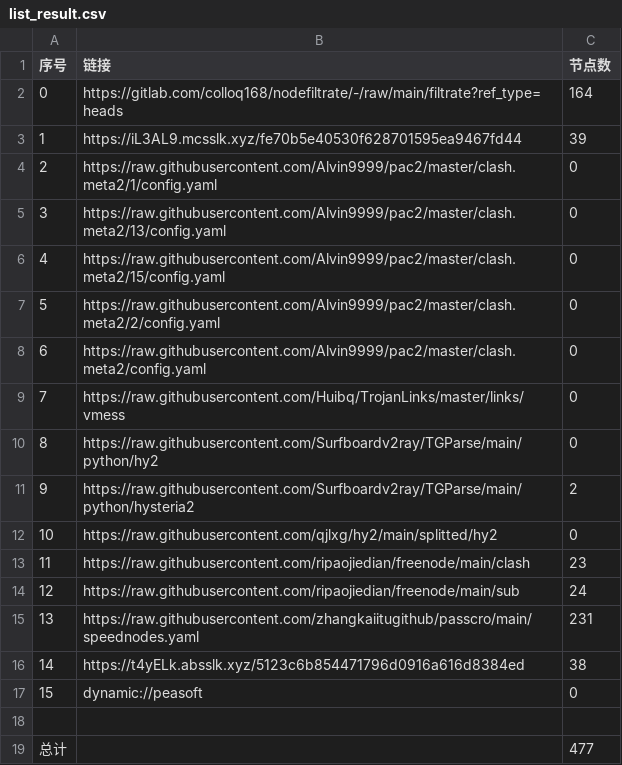
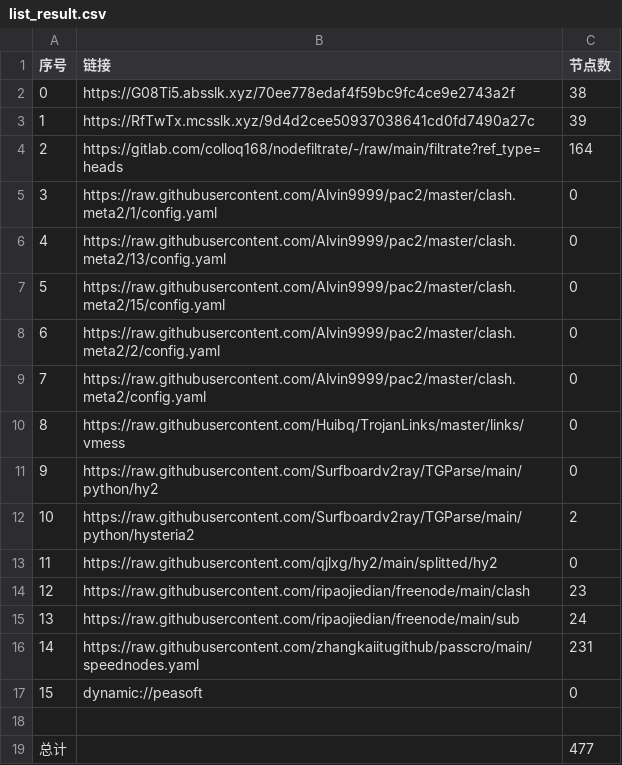
Before and after one commit to dreamMilk/AutoMergePublicNodes, a CSV file: list_result.csv, drawn as a sheet; removed rows and columns are numbered as before the commit, all else as after; the diff names each change by its address in the sheet, - before the commit and + after, or states it on an @@ line.

```diff
--- a/list_result.csv
+++ b/list_result.csv
+row 2: 0 | https://G08Ti5.absslk.xyz/70ee778edaf4f59bc9fc4ce9e2743a2f | 38
+row 3: 1 | https://RfTwTx.mcsslk.xyz/9d4d2cee50937038641cd0fd7490a27c | 39
@@ column A (序号) renumbered between rows 4 and 16 @@
-row 3: 1 | https://iL3AL9.mcsslk.xyz/fe70b5e40530f628701595ea9467fd44 | 39
-row 16: 14 | https://t4yELk.absslk.xyz/5123c6b854471796d0916a616d8384ed | 38
```
Also changed, not shown: 28 other files.
